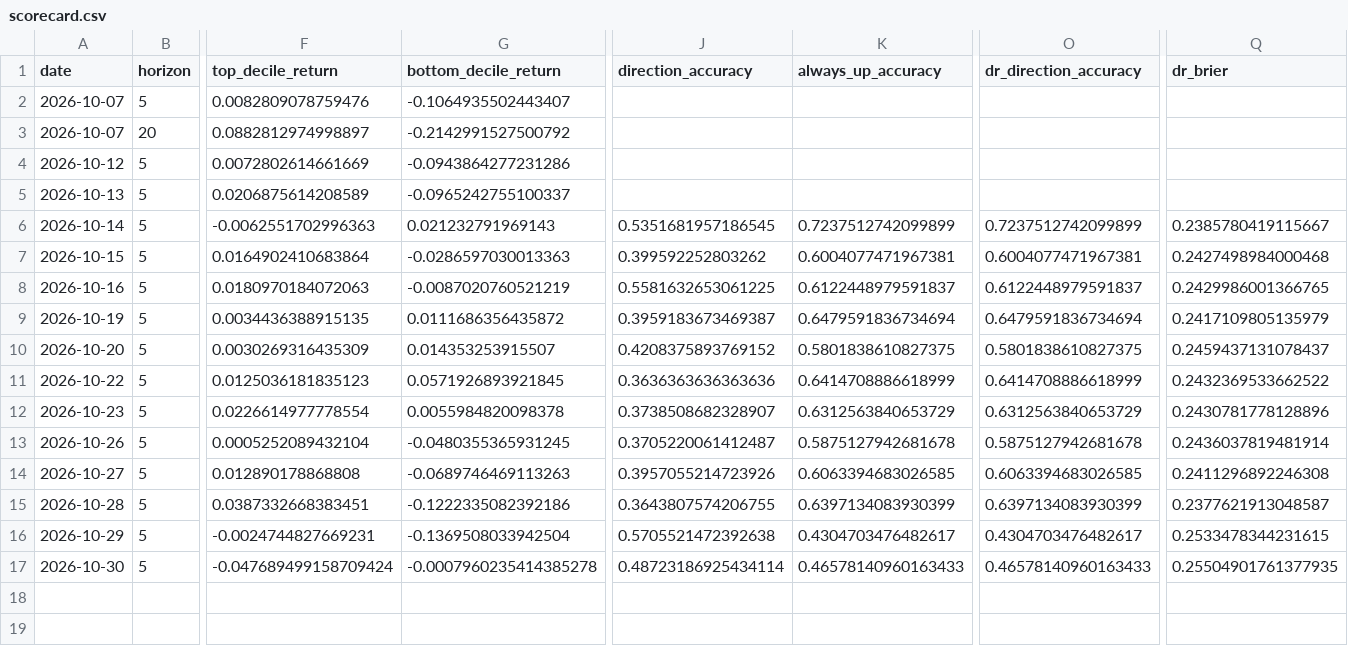
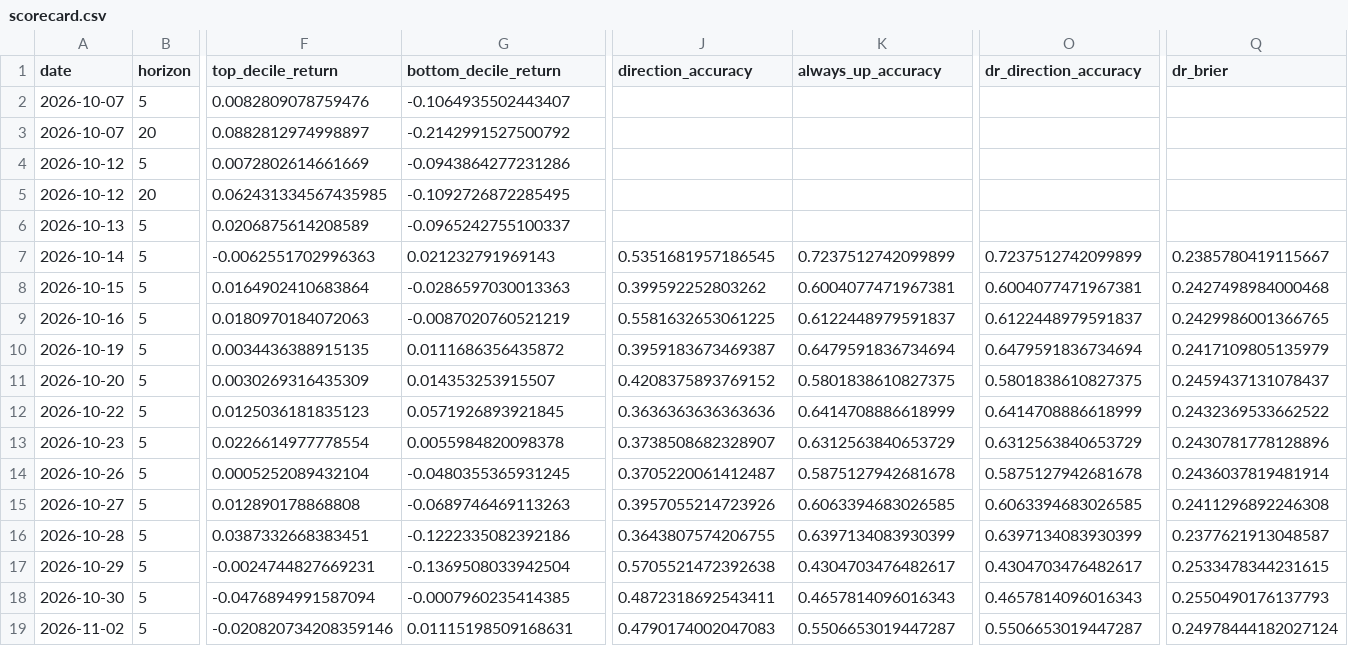
Before and after one commit to PeregliBence/Anomaly_detector, a CSV file: live/scorecard.csv, drawn as a sheet; only a part is shown, gaps mark what is left out; addresses are those after the commit; rows hold the shown columns only; the diff names each change by its address in the sheet, - before the commit and + after, or states it on an @@ line.

```diff
--- a/live/scorecard.csv
+++ b/live/scorecard.csv
+row 5: 2026-10-12 | 20 | 0.062431334567435985 | -0.1092726872285495
-F18 (top_decile_return): -0.047689499158709424
+F18 (top_decile_return): -0.0476894991587094
-G18 (bottom_decile_return): -0.0007960235414385278
+G18 (bottom_decile_return): -0.0007960235414385
-J18 (direction_accuracy): 0.48723186925434114
+J18 (direction_accuracy): 0.4872318692543411
-K18 (always_up_accuracy): 0.46578140960163433
+K18 (always_up_accuracy): 0.4657814096016343
-O18 (dr_direction_accuracy): 0.46578140960163433
+O18 (dr_direction_accuracy): 0.4657814096016343
-Q18 (dr_brier): 0.25504901761377935
+Q18 (dr_brier): 0.2550490176137793
+row 19: 2026-11-02 | 5 | -0.020820734208359146 | 0.01115198509168631 | 0.4790174002047083 | 0.5506653019447287 | 0.5506653019447287 | 0.24978444182027124
```
Also changed, not shown: 1 other file.
